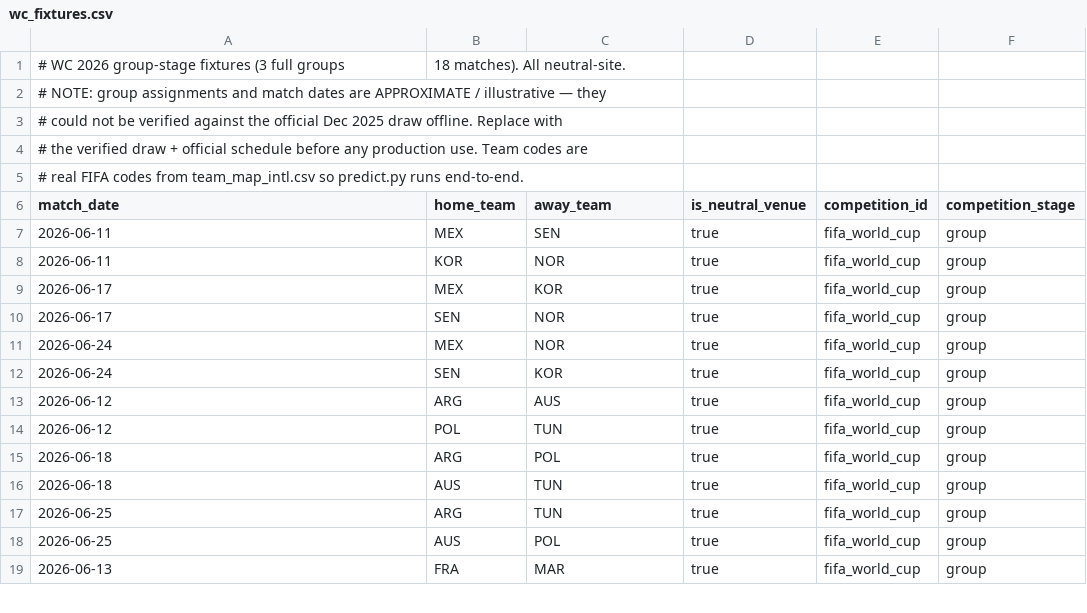
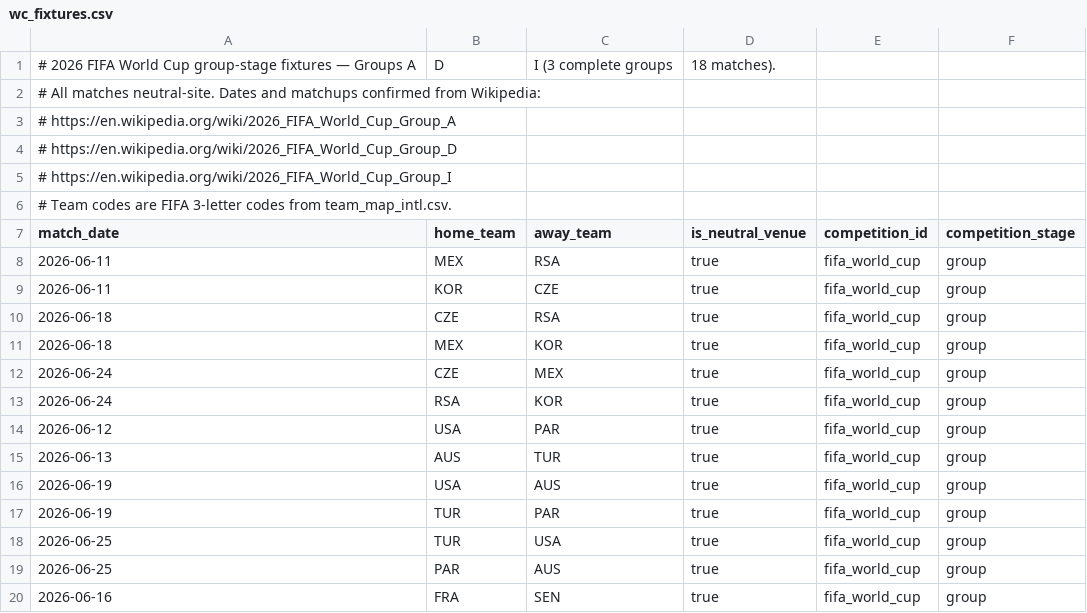
Before and after one commit to loganravin4/Premalytics, a CSV file: data-pipeline/data/static/examples/wc_fixtures.csv, drawn as a sheet; only a part is shown; the diff covers the shown part only.

```diff
--- a/data-pipeline/data/static/examples/wc_fixtures.csv
+++ b/data-pipeline/data/static/examples/wc_fixtures.csv
@@ -1,19 +1,20 @@
-# WC 2026 group-stage fixtures (3 full groups, 18 matches). All neutral-site.
-# NOTE: group assignments and match dates are APPROXIMATE / illustrative — they
-# could not be verified against the official Dec 2025 draw offline. Replace with
-# the verified draw + official schedule before any production use. Team codes are
-# real FIFA codes from team_map_intl.csv so predict.py runs end-to-end.
+# 2026 FIFA World Cup group-stage fixtures — Groups A, D, I (3 complete groups, 18 matches).
+# All matches neutral-site. Dates and matchups confirmed from Wikipedia:
+#   https://en.wikipedia.org/wiki/2026_FIFA_World_Cup_Group_A
+#   https://en.wikipedia.org/wiki/2026_FIFA_World_Cup_Group_D
+#   https://en.wikipedia.org/wiki/2026_FIFA_World_Cup_Group_I
+# Team codes are FIFA 3-letter codes from team_map_intl.csv.
 match_date,home_team,away_team,is_neutral_venue,competition_id,competition_stage
-2026-06-11,MEX,SEN,true,fifa_world_cup,group
-2026-06-11,KOR,NOR,true,fifa_world_cup,group
-2026-06-17,MEX,KOR,true,fifa_world_cup,group
-2026-06-17,SEN,NOR,true,fifa_world_cup,group
-2026-06-24,MEX,NOR,true,fifa_world_cup,group
-2026-06-24,SEN,KOR,true,fifa_world_cup,group
-2026-06-12,ARG,AUS,true,fifa_world_cup,group
-2026-06-12,POL,TUN,true,fifa_world_cup,group
-2026-06-18,ARG,POL,true,fifa_world_cup,group
-2026-06-18,AUS,TUN,true,fifa_world_cup,group
-2026-06-25,ARG,TUN,true,fifa_world_cup,group
-2026-06-25,AUS,POL,true,fifa_world_cup,group
-2026-06-13,FRA,MAR,true,fifa_world_cup,group
+2026-06-11,MEX,RSA,true,fifa_world_cup,group
+2026-06-11,KOR,CZE,true,fifa_world_cup,group
+2026-06-18,CZE,RSA,true,fifa_world_cup,group
+2026-06-18,MEX,KOR,true,fifa_world_cup,group
+2026-06-24,CZE,MEX,true,fifa_world_cup,group
+2026-06-24,RSA,KOR,true,fifa_world_cup,group
+2026-06-12,USA,PAR,true,fifa_world_cup,group
+2026-06-13,AUS,TUR,true,fifa_world_cup,group
+2026-06-19,USA,AUS,true,fifa_world_cup,group
+2026-06-19,TUR,PAR,true,fifa_world_cup,group
+2026-06-25,TUR,USA,true,fifa_world_cup,group
+2026-06-25,PAR,AUS,true,fifa_world_cup,group
+2026-06-16,FRA,SEN,true,fifa_world_cup,group
```
Also changed, not shown: 12 edited cells elsewhere in this file, data-pipeline/data/static/team_map_intl.csv.
